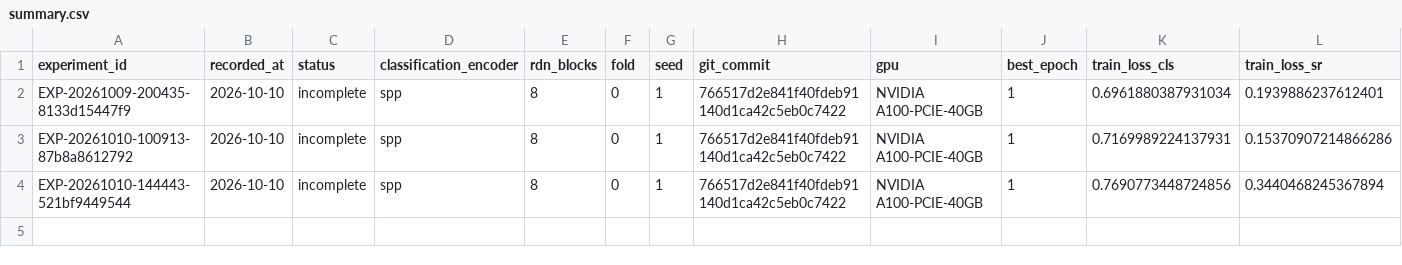
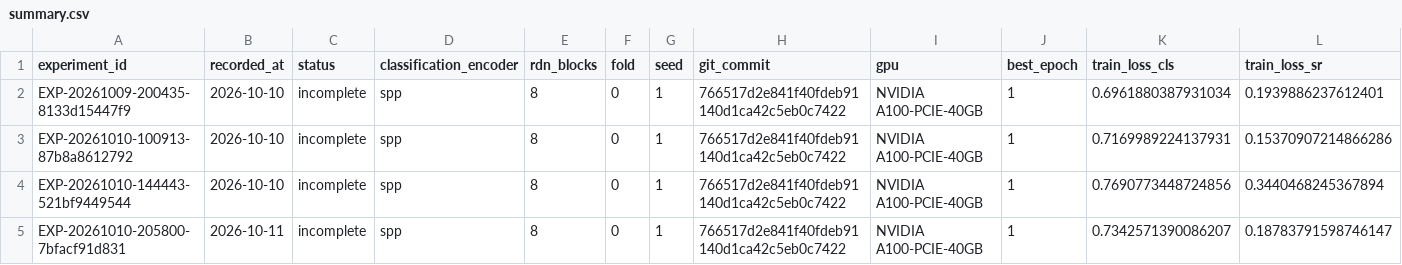
Before and after one commit to QInjian-yy/metasr-e2e, a CSV file: E2E_MetaSR/results/summary.csv, drawn as a sheet; only a part is shown; rows hold the shown columns only; the diff names each change by its address in the sheet, - before the commit and + after, or states it on an @@ line.

Commit message:
Record SPP-D8 lr2e-4 fold 0 experiment and raw artifacts

```diff
--- a/E2E_MetaSR/results/summary.csv
+++ b/E2E_MetaSR/results/summary.csv
+row 5: EXP-20261010-205800-7bfacf91d831 | 2026-10-11 | incomplete | spp | 8 | 0 | 1 | 766517d2e841f40fdeb91140d1ca42c5eb0c7422 | NVIDIA A100-PCIE-40GB | 1 | 0.7342571390086207 | 0.18783791598746147
```
Also changed, not shown: 4 other files.
